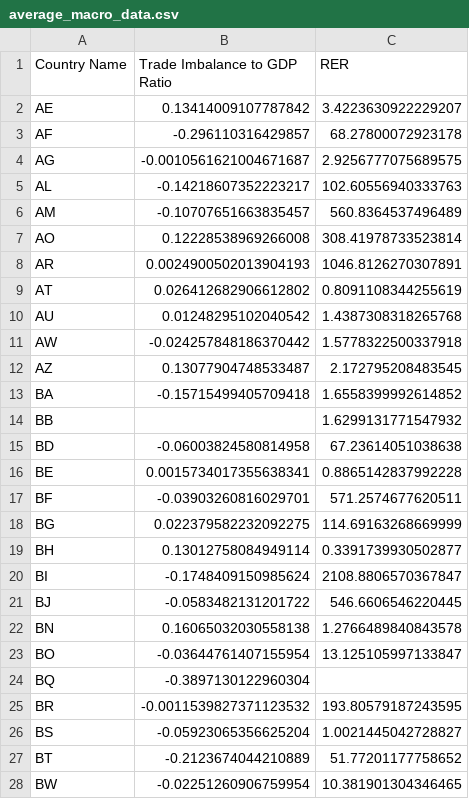
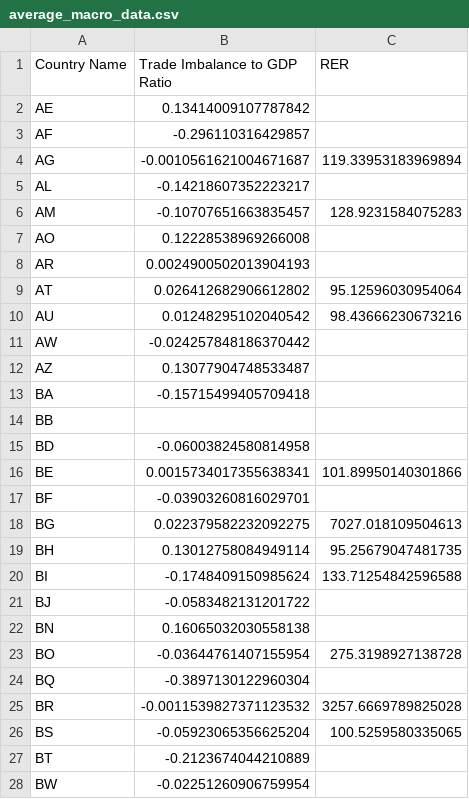
Before and after one commit to xiaolong70701/tariff, a CSV file: output/average_macro_data.csv, drawn as a sheet; only a part is shown; the diff covers the shown part only.

Commit message:
Add real effective exchange rate by country

```diff
--- a/output/average_macro_data.csv
+++ b/output/average_macro_data.csv
@@ -1,28 +1,28 @@
 Country Name,Trade Imbalance to GDP Ratio,RER
-AE,0.13414009107787842,3.4223630922229207
-AF,-0.296110316429857,68.27800072923178
-AG,-0.0010561621004671687,2.9256777075689575
-AL,-0.14218607352223217,102.60556940333763
-AM,-0.10707651663835457,560.8364537496489
-AO,0.12228538969266008,308.41978733523814
-AR,0.0024900502013904193,1046.8126270307891
-AT,0.026412682906612802,0.8091108344255619
-AU,0.01248295102040542,1.4387308318265768
-AW,-0.024257848186370442,1.5778322500337918
-AZ,0.13077904748533487,2.172795208483545
-BA,-0.15715499405709418,1.6558399992614852
-BB,,1.6299131771547932
-BD,-0.06003824580814958,67.23614051038638
-BE,0.0015734017355638341,0.8865142837992228
-BF,-0.03903260816029701,571.2574677620511
-BG,0.022379582232092275,114.69163268669999
-BH,0.13012758084949114,0.3391739930502877
-BI,-0.1748409150985624,2108.8806570367847
-BJ,-0.0583482131201722,546.6606546220445
-BN,0.16065032030558138,1.2766489840843578
-BO,-0.03644761407155954,13.125105997133847
+AE,0.13414009107787842,
+AF,-0.296110316429857,
+AG,-0.0010561621004671687,119.33953183969894
+AL,-0.14218607352223217,
+AM,-0.10707651663835457,128.9231584075283
+AO,0.12228538969266008,
+AR,0.0024900502013904193,
+AT,0.026412682906612802,95.12596030954064
+AU,0.01248295102040542,98.43666230673216
+AW,-0.024257848186370442,
+AZ,0.13077904748533487,
+BA,-0.15715499405709418,
+BB,,
+BD,-0.06003824580814958,
+BE,0.0015734017355638341,101.89950140301866
+BF,-0.03903260816029701,
+BG,0.022379582232092275,7027.018109504613
+BH,0.13012758084949114,95.25679047481735
+BI,-0.1748409150985624,133.71254842596588
+BJ,-0.0583482131201722,
+BN,0.16065032030558138,
+BO,-0.03644761407155954,275.3198927138728
 BQ,-0.3897130122960304,
-BR,-0.0011539827371123532,193.80579187243595
-BS,-0.05923065356625204,1.0021445042728827
-BT,-0.2123674044210889,51.77201177758652
-BW,-0.02251260906759954,10.381901304346465
+BR,-0.0011539827371123532,3257.6669789825028
+BS,-0.05923065356625204,100.5259580335065
+BT,-0.2123674044210889,
+BW,-0.02251260906759954,
```
Also changed, not shown: 149 edited cells elsewhere in this file, 5 other files.
